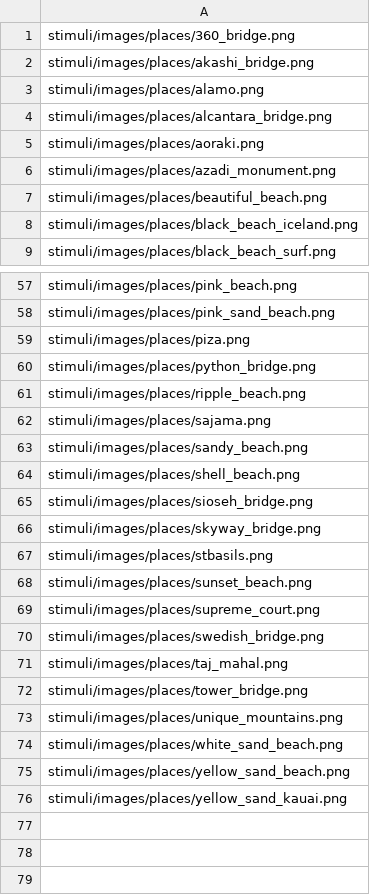
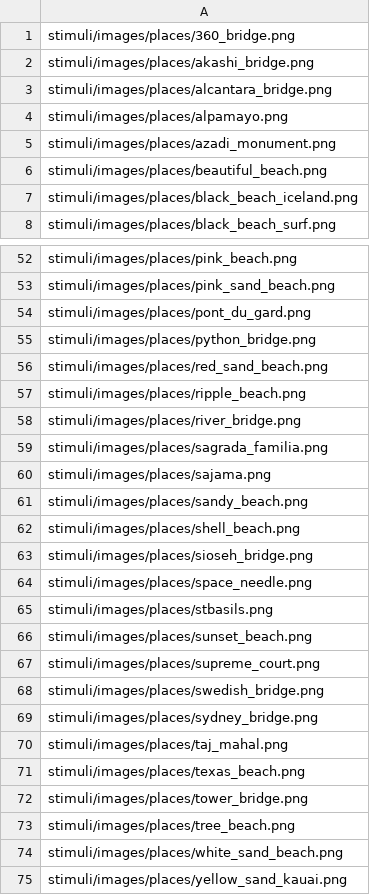
Before and after one commit to LewisPeacockLab/remlure, a CSV file: stimuli/csvs/main_task/places_novel.csv, drawn as a sheet; only a part is shown, gaps mark what is left out; the diff covers the shown part only.

```diff
--- a/stimuli/csvs/main_task/places_novel.csv
+++ b/stimuli/csvs/main_task/places_novel.csv
@@ -2,5 +2,4 @@ stimuli/images/places/360_bridge.png
 stimuli/images/places/akashi_bridge.png
-stimuli/images/places/alamo.png
 stimuli/images/places/alcantara_bridge.png
-stimuli/images/places/aoraki.png
+stimuli/images/places/alpamayo.png
 stimuli/images/places/azadi_monument.png
@@ -58,5 +53,8 @@ stimuli/images/places/pink_beach.png
 stimuli/images/places/pink_sand_beach.png
-stimuli/images/places/piza.png
+stimuli/images/places/pont_du_gard.png
 stimuli/images/places/python_bridge.png
+stimuli/images/places/red_sand_beach.png
 stimuli/images/places/ripple_beach.png
+stimuli/images/places/river_bridge.png
+stimuli/images/places/sagrada_familia.png
 stimuli/images/places/sajama.png
@@ -65,3 +63,3 @@ stimuli/images/places/shell_beach.png
 stimuli/images/places/sioseh_bridge.png
-stimuli/images/places/skyway_bridge.png
+stimuli/images/places/space_needle.png
 stimuli/images/places/stbasils.png
@@ -70,7 +68,8 @@ stimuli/images/places/supreme_court.png
 stimuli/images/places/swedish_bridge.png
+stimuli/images/places/sydney_bridge.png
 stimuli/images/places/taj_mahal.png
+stimuli/images/places/texas_beach.png
 stimuli/images/places/tower_bridge.png
-stimuli/images/places/unique_mountains.png
+stimuli/images/places/tree_beach.png
 stimuli/images/places/white_sand_beach.png
-stimuli/images/places/yellow_sand_beach.png
 stimuli/images/places/yellow_sand_kauai.png
```
Also changed, not shown: 7 added rows, 11 removed rows and 1 edited cell elsewhere in this file, stimuli/csvs/main_task/faces_mainTask.csv, stimuli/csvs/main_task/faces_novel.csv, 8 other files.
